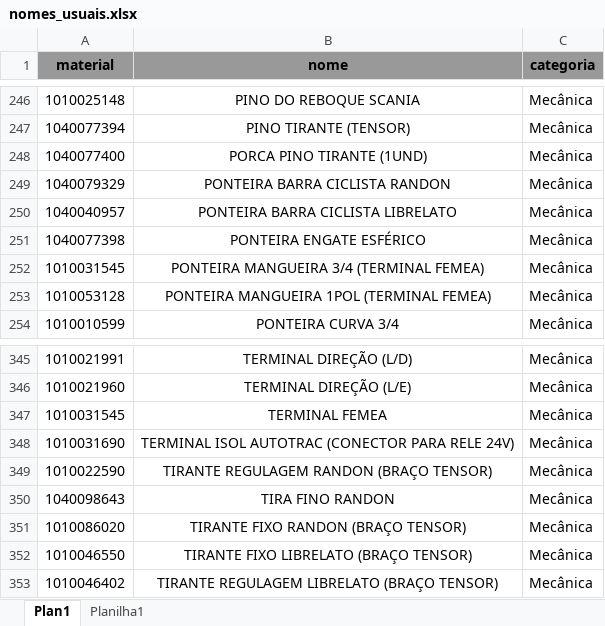
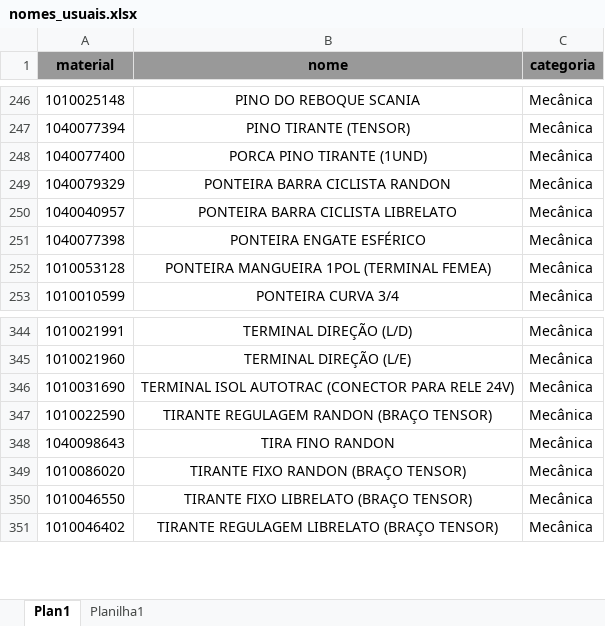
Before and after one commit to hiagogabrielga/catalogoPecasPCM, an Excel workbook: dados-catalago-pcm-interno/nomes_usuais.xlsx, sheet Plan1, drawn as a sheet; only a part is shown, gaps mark what is left out; values as stored, in another font and other column widths than the file's, no borders; the diff names each change by its address in the sheet, - before the commit and + after, or states it on an @@ line.

Commit message:
ATUALIZAÇÃO NO ERRO DAS 3 FEMEA

```diff
--- a/dados-catalago-pcm-interno/nomes_usuais.xlsx (sheet Plan1)
+++ b/dados-catalago-pcm-interno/nomes_usuais.xlsx (sheet Plan1)
-row 252: 1010031545 | PONTEIRA MANGUEIRA 3/4 (TERMINAL FEMEA) | Mecânica
-row 347: 1010031545 | TERMINAL FEMEA | Mecânica
```
Also changed, not shown: 1 other file.
